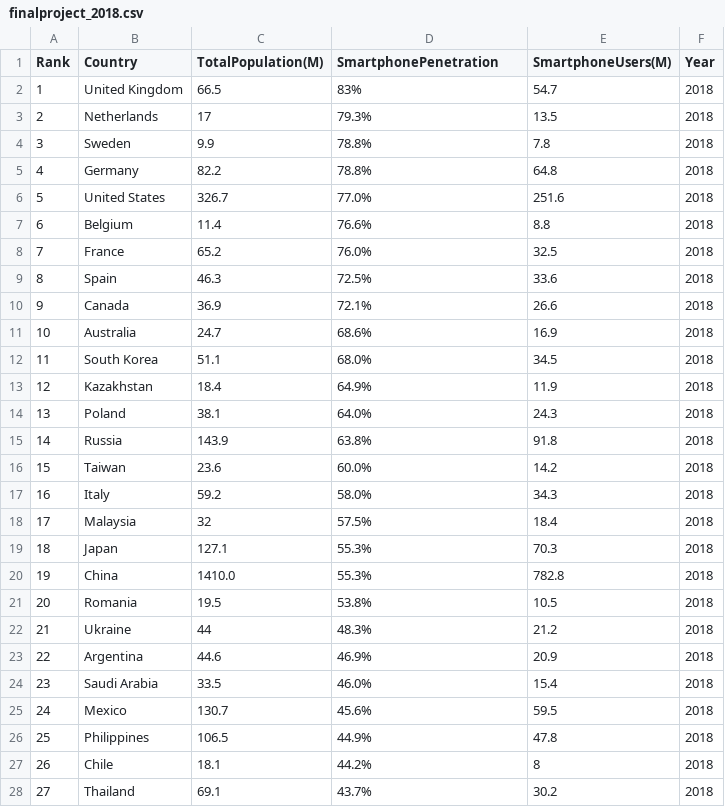
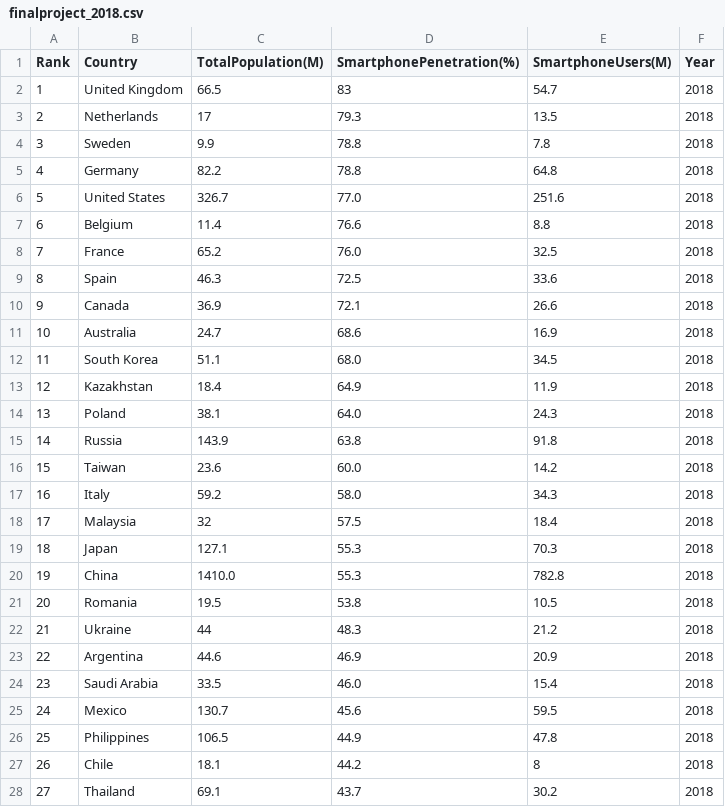
Before and after one commit to alizumerarikan/datafiles, a CSV file: finalproject_2018.csv, drawn as a sheet; only a part is shown; the diff covers the shown part only.

Commit message:
Update finalproject_2018.csv

```diff
--- a/finalproject_2018.csv
+++ b/finalproject_2018.csv
@@ -1,28 +1,28 @@
-Rank,Country,TotalPopulation(M),SmartphonePenetration,SmartphoneUsers(M),Year
-1,United Kingdom,66.5,83%,54.7,2018
-2,Netherlands,17,79.3%,13.5,2018
-3,Sweden,9.9,78.8%,7.8,2018
-4,Germany,82.2,78.8%,64.8,2018
-5,United States,326.7,77.0%,251.6,2018
-6,Belgium,11.4,76.6%,8.8,2018
-7,France,65.2,76.0%,32.5,2018
-8,Spain,46.3,72.5%,33.6,2018
-9,Canada,36.9,72.1%,26.6,2018
-10,Australia,24.7,68.6%,16.9,2018
-11,South Korea,51.1,68.0%,34.5,2018
-12,Kazakhstan,18.4,64.9%,11.9,2018
-13,Poland,38.1,64.0%,24.3,2018
-14,Russia,143.9,63.8%,91.8,2018
-15,Taiwan,23.6,60.0%,14.2,2018
-16,Italy,59.2,58.0%,34.3,2018
-17,Malaysia,32,57.5%,18.4,2018
-18,Japan,127.1,55.3%,70.3,2018
-19,China,1410.0,55.3%,782.8,2018
-20,Romania,19.5,53.8%,10.5,2018
-21,Ukraine,44,48.3%,21.2,2018
-22,Argentina,44.6,46.9%,20.9,2018
-23,Saudi Arabia,33.5,46.0%,15.4,2018
-24,Mexico,130.7,45.6%,59.5,2018
-25,Philippines,106.5,44.9%,47.8,2018
-26,Chile,18.1,44.2%,8,2018
-27,Thailand,69.1,43.7%,30.2,2018
+Rank,Country,TotalPopulation(M),SmartphonePenetration(%),SmartphoneUsers(M),Year
+1,United Kingdom,66.5,83,54.7,2018
+2,Netherlands,17,79.3,13.5,2018
+3,Sweden,9.9,78.8,7.8,2018
+4,Germany,82.2,78.8,64.8,2018
+5,United States,326.7,77.0,251.6,2018
+6,Belgium,11.4,76.6,8.8,2018
+7,France,65.2,76.0,32.5,2018
+8,Spain,46.3,72.5,33.6,2018
+9,Canada,36.9,72.1,26.6,2018
+10,Australia,24.7,68.6,16.9,2018
+11,South Korea,51.1,68.0,34.5,2018
+12,Kazakhstan,18.4,64.9,11.9,2018
+13,Poland,38.1,64.0,24.3,2018
+14,Russia,143.9,63.8,91.8,2018
+15,Taiwan,23.6,60.0,14.2,2018
+16,Italy,59.2,58.0,34.3,2018
+17,Malaysia,32,57.5,18.4,2018
+18,Japan,127.1,55.3,70.3,2018
+19,China,1410.0,55.3,782.8,2018
+20,Romania,19.5,53.8,10.5,2018
+21,Ukraine,44,48.3,21.2,2018
+22,Argentina,44.6,46.9,20.9,2018
+23,Saudi Arabia,33.5,46.0,15.4,2018
+24,Mexico,130.7,45.6,59.5,2018
+25,Philippines,106.5,44.9,47.8,2018
+26,Chile,18.1,44.2,8,2018
+27,Thailand,69.1,43.7,30.2,2018
```
Also changed, not shown: 23 edited cells elsewhere in this file.
